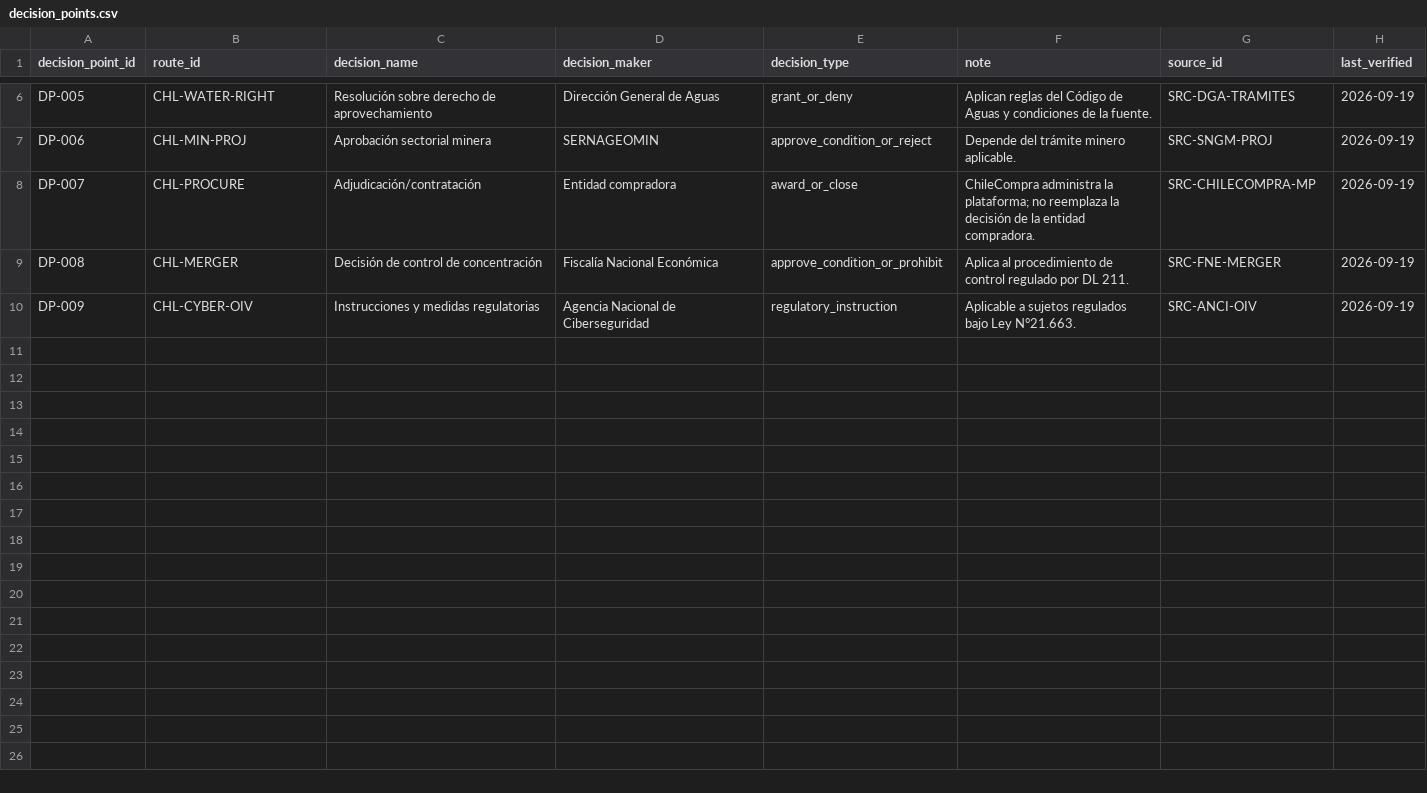
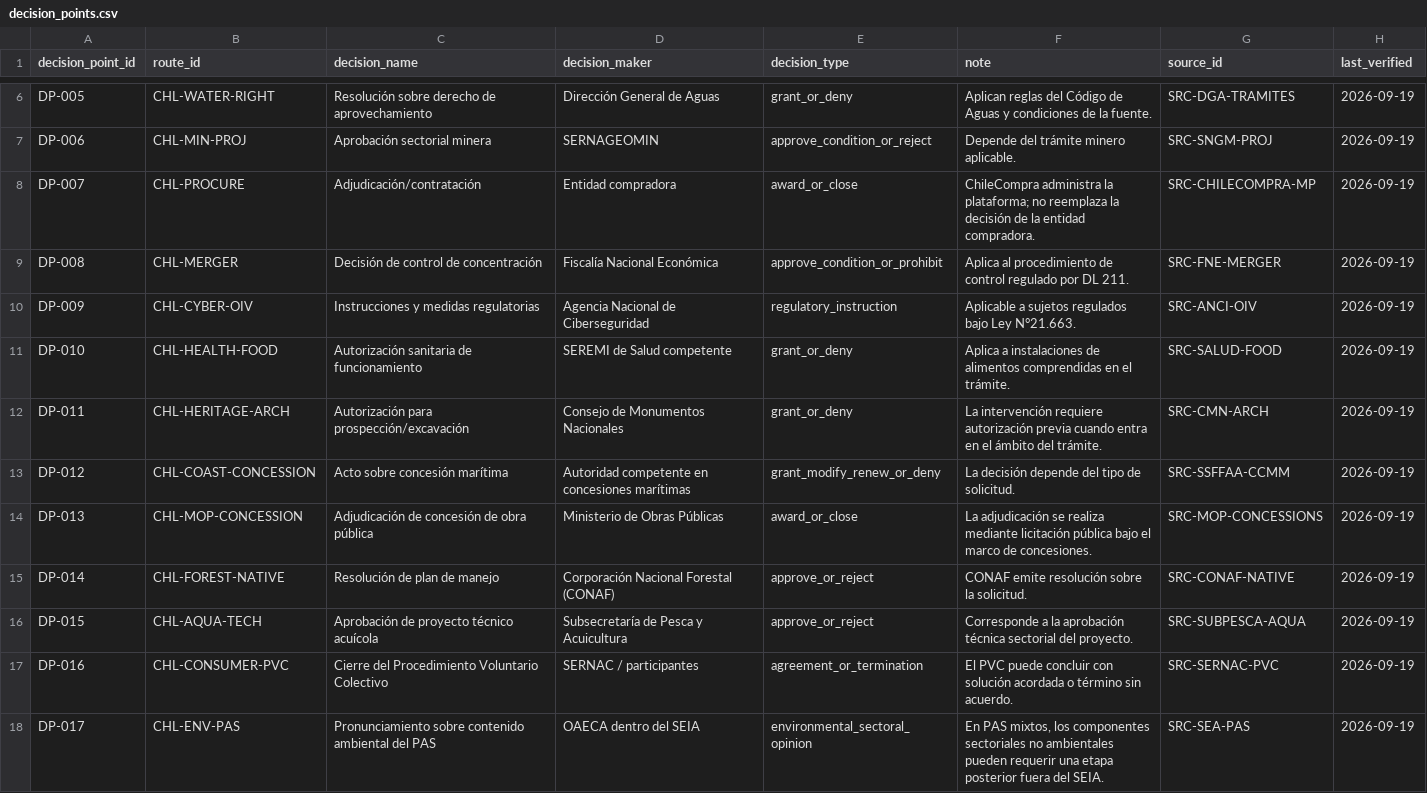
Before and after one commit to selguetagodoy/stakeholder_routes_Chile, a CSV file: data/decision_points.csv, drawn as a sheet; only a part is shown, gaps mark what is left out.

Commit message:
Add eight new regulatory decision points

```diff
--- a/data/decision_points.csv
+++ b/data/decision_points.csv
@@ -10 +10,9 @@
 "DP-009","CHL-CYBER-OIV","Instrucciones y medidas regulatorias","Agencia Nacional de Ciberseguridad","regulatory_instruction","Aplicable a sujetos regulados bajo Ley N°21.663.","SRC-ANCI-OIV","2026-09-19"
+"DP-010","CHL-HEALTH-FOOD","Autorización sanitaria de funcionamiento","SEREMI de Salud competente","grant_or_deny","Aplica a instalaciones de alimentos comprendidas en el trámite.","SRC-SALUD-FOOD","2026-09-19"
+"DP-011","CHL-HERITAGE-ARCH","Autorización para prospección/excavación","Consejo de Monumentos Nacionales","grant_or_deny","La intervención requiere autorización previa cuando entra en el ámbito del trámite.","SRC-CMN-ARCH","2026-09-19"
+"DP-012","CHL-COAST-CONCESSION","Acto sobre concesión marítima","Autoridad competente en concesiones marítimas","grant_modify_renew_or_deny","La decisión depende del tipo de solicitud.","SRC-SSFFAA-CCMM","2026-09-19"
+"DP-013","CHL-MOP-CONCESSION","Adjudicación de concesión de obra pública","Ministerio de Obras Públicas","award_or_close","La adjudicación se realiza mediante licitación pública bajo el marco de concesiones.","SRC-MOP-CONCESSIONS","2026-09-19"
+"DP-014","CHL-FOREST-NATIVE","Resolución de plan de manejo","Corporación Nacional Forestal (CONAF)","approve_or_reject","CONAF emite resolución sobre la solicitud.","SRC-CONAF-NATIVE","2026-09-19"
+"DP-015","CHL-AQUA-TECH","Aprobación de proyecto técnico acuícola","Subsecretaría de Pesca y Acuicultura","approve_or_reject","Corresponde a la aprobación técnica sectorial del proyecto.","SRC-SUBPESCA-AQUA","2026-09-19"
+"DP-016","CHL-CONSUMER-PVC","Cierre del Procedimiento Voluntario Colectivo","SERNAC / participantes","agreement_or_termination","El PVC puede concluir con solución acordada o término sin acuerdo.","SRC-SERNAC-PVC","2026-09-19"
+"DP-017","CHL-ENV-PAS","Pronunciamiento sobre contenido ambiental del PAS","OAECA dentro del SEIA","environmental_sectoral_opinion","En PAS mixtos, los componentes sectoriales no ambientales pueden requerir una etapa posterior fuera del SEIA.","SRC-SEA-PAS","2026-09-19"
```
